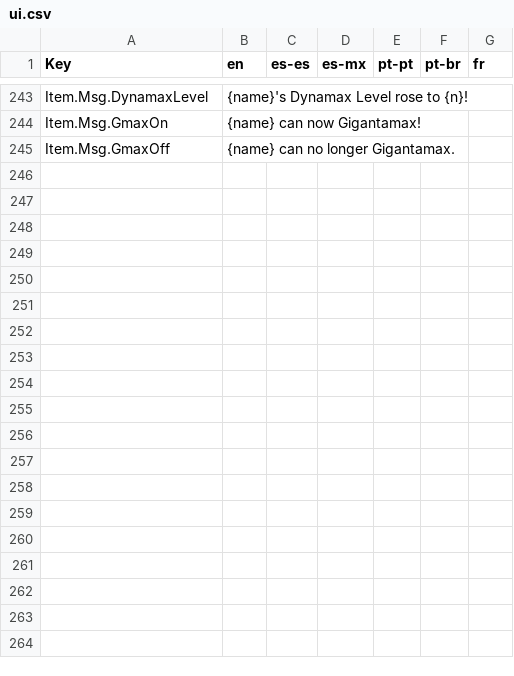
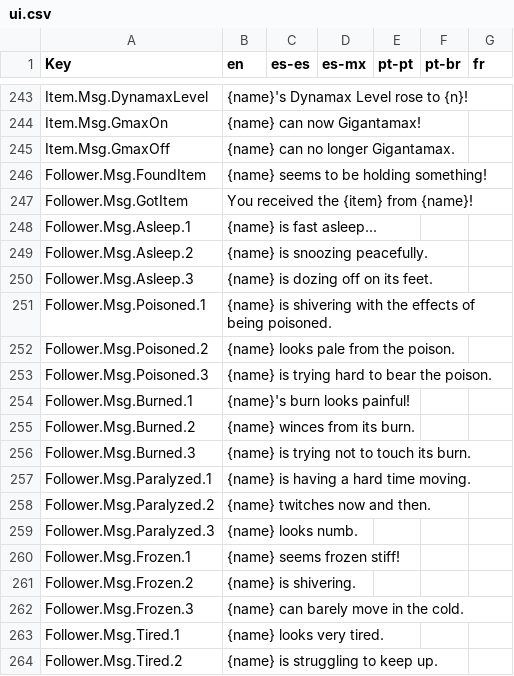
Before and after one commit to MagickaHat/pokemz, a CSV file: game/data/locales/ui.csv, drawn as a sheet; only a part is shown, gaps mark what is left out; the diff covers the shown part only.

```diff
--- a/game/data/locales/ui.csv
+++ b/game/data/locales/ui.csv
@@ -245 +245,20 @@ Item.Msg.GmaxOn,{name} can now Gigantamax!,,,,,
 Item.Msg.GmaxOff,{name} can no longer Gigantamax.,,,,,
+Follower.Msg.FoundItem,{name} seems to be holding something!,,,,,
+Follower.Msg.GotItem,You received the {item} from {name}!,,,,,
+Follower.Msg.Asleep.1,{name} is fast asleep...,,,,,
+Follower.Msg.Asleep.2,{name} is snoozing peacefully.,,,,,
+Follower.Msg.Asleep.3,{name} is dozing off on its feet.,,,,,
+Follower.Msg.Poisoned.1,{name} is shivering with the effects of being poisoned.,,,,,
+Follower.Msg.Poisoned.2,{name} looks pale from the poison.,,,,,
+Follower.Msg.Poisoned.3,{name} is trying hard to bear the poison.,,,,,
+Follower.Msg.Burned.1,{name}'s burn looks painful!,,,,,
+Follower.Msg.Burned.2,{name} winces from its burn.,,,,,
+Follower.Msg.Burned.3,{name} is trying not to touch its burn.,,,,,
+Follower.Msg.Paralyzed.1,{name} is having a hard time moving.,,,,,
+Follower.Msg.Paralyzed.2,{name} twitches now and then.,,,,,
+Follower.Msg.Paralyzed.3,{name} looks numb.,,,,,
+Follower.Msg.Frozen.1,{name} seems frozen stiff!,,,,,
+Follower.Msg.Frozen.2,{name} is shivering.,,,,,
+Follower.Msg.Frozen.3,{name} can barely move in the cold.,,,,,
+Follower.Msg.Tired.1,{name} looks very tired.,,,,,
+Follower.Msg.Tired.2,{name} is struggling to keep up.,,,,,
```
Also changed, not shown: 31 added rows elsewhere in this file, 3 other files.
